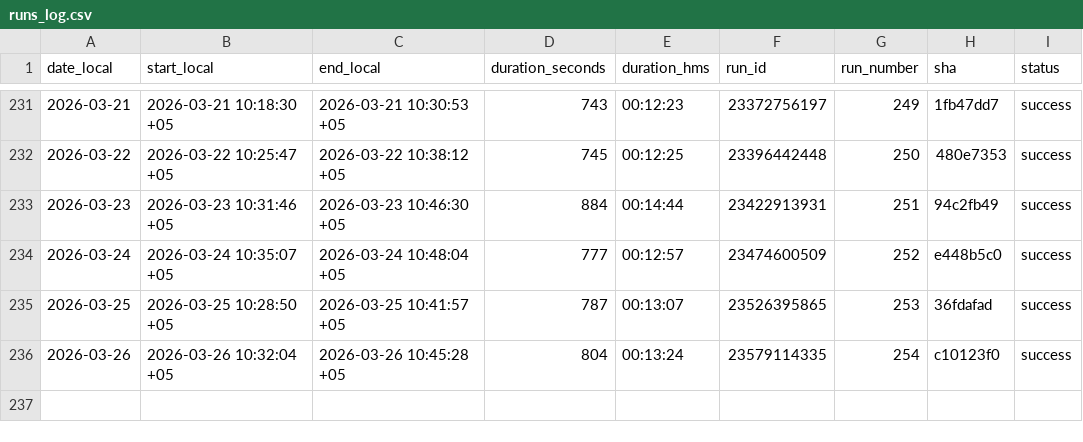
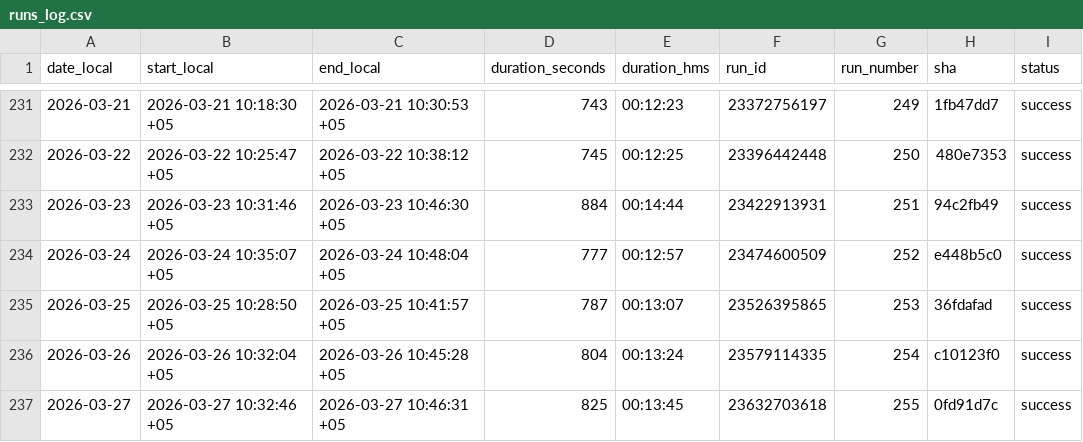
Before and after one commit to d-djumanov/OLX_Dacha_Scraping, a CSV file: Project/runs_log.csv, drawn as a sheet; only a part is shown, gaps mark what is left out.

```diff
--- a/Project/runs_log.csv
+++ b/Project/runs_log.csv
@@ -236 +236,2 @@ date_local,start_local,end_local,duration_seconds,duration_hms,run_id,run_number
 2026-03-26,2026-03-26 10:32:04 +05,2026-03-26 10:45:28 +05,804,00:13:24,23579114335,254,c10123f0,success
+2026-03-27,2026-03-27 10:32:46 +05,2026-03-27 10:46:31 +05,825,00:13:45,23632703618,255,0fd91d7c,success
```
Also changed, not shown: 2 other files.
